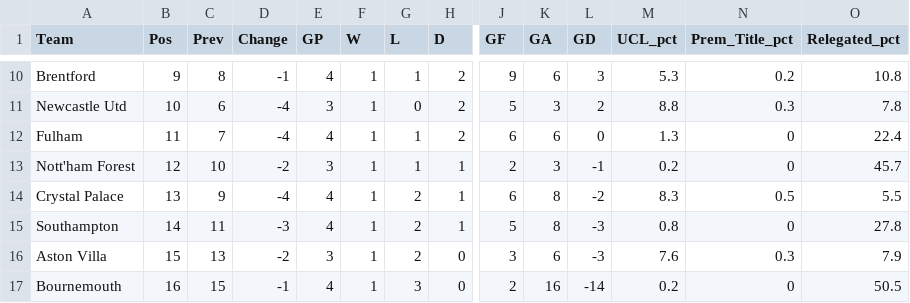
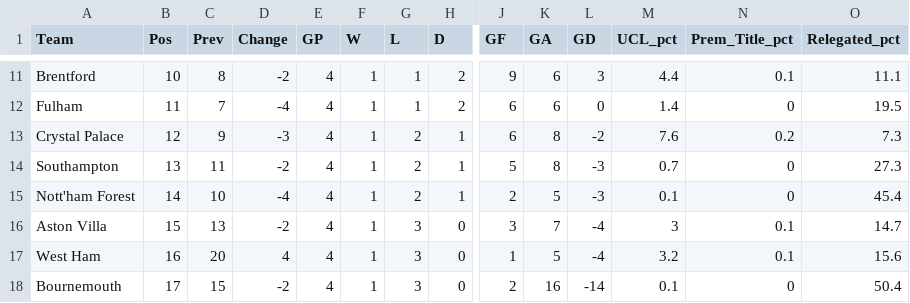
Before and after one commit to weaversd/EPL_2022_2023, a CSV file: current_table_output/Matchweek_4_table.csv, drawn as a sheet; only a part is shown, gaps mark what is left out; removed rows and columns are numbered as before the commit, all else as after; rows hold the shown columns only; the diff covers the shown part only; the diff names each change by its address in the sheet, - before the commit and + after, or states it on an @@ line.

```diff
--- a/current_table_output/Matchweek_4_table.csv
+++ b/current_table_output/Matchweek_4_table.csv
-B11 (Pos): 9
+B11 (Pos): 10
-D11 (Change): -1
+D11 (Change): -2
-M11 (UCL_pct): 5.3
+M11 (UCL_pct): 4.4
-N11 (Prem_Title_pct): 0.2
+N11 (Prem_Title_pct): 0.1
-O11 (Relegated_pct): 10.8
+O11 (Relegated_pct): 11.1
-row 11: Newcastle Utd | 10 | 6 | -4 | 3 | 1 | 0 | 2 | 5 | 3 | 2 | 8.8 | 0.3 | 7.8
-M12 (UCL_pct): 1.3
+M12 (UCL_pct): 1.4
-O12 (Relegated_pct): 22.4
+O12 (Relegated_pct): 19.5
-row 13: Nott'ham Forest | 12 | 10 | -2 | 3 | 1 | 1 | 1 | 2 | 3 | -1 | 0.2 | 0 | 45.7
-B13 (Pos): 13
+B13 (Pos): 12
-D13 (Change): -4
+D13 (Change): -3
-M13 (UCL_pct): 8.3
+M13 (UCL_pct): 7.6
-N13 (Prem_Title_pct): 0.5
+N13 (Prem_Title_pct): 0.2
-O13 (Relegated_pct): 5.5
+O13 (Relegated_pct): 7.3
-B14 (Pos): 14
+B14 (Pos): 13
-D14 (Change): -3
+D14 (Change): -2
-M14 (UCL_pct): 0.8
+M14 (UCL_pct): 0.7
-O14 (Relegated_pct): 27.8
+O14 (Relegated_pct): 27.3
+row 15: Nott'ham Forest | 14 | 10 | -4 | 4 | 1 | 2 | 1 | 2 | 5 | -3 | 0.1 | 0 | 45.4
-E16 (GP): 3
+E16 (GP): 4
-G16 (L): 2
+G16 (L): 3
-K16 (GA): 6
+K16 (GA): 7
-L16 (GD): -3
+L16 (GD): -4
-M16 (UCL_pct): 7.6
+M16 (UCL_pct): 3
-N16 (Prem_Title_pct): 0.3
+N16 (Prem_Title_pct): 0.1
-O16 (Relegated_pct): 7.9
+O16 (Relegated_pct): 14.7
+row 17: West Ham | 16 | 20 | 4 | 4 | 1 | 3 | 0 | 1 | 5 | -4 | 3.2 | 0.1 | 15.6
-B18 (Pos): 16
+B18 (Pos): 17
-D18 (Change): -1
+D18 (Change): -2
-M18 (UCL_pct): 0.2
+M18 (UCL_pct): 0.1
-O18 (Relegated_pct): 50.5
+O18 (Relegated_pct): 50.4
```
Also changed, not shown: 2 added rows, 2 removed rows and 43 edited cells elsewhere in this file, SPI_tables/Matchweek_4_SPI.csv, 35 other files.
